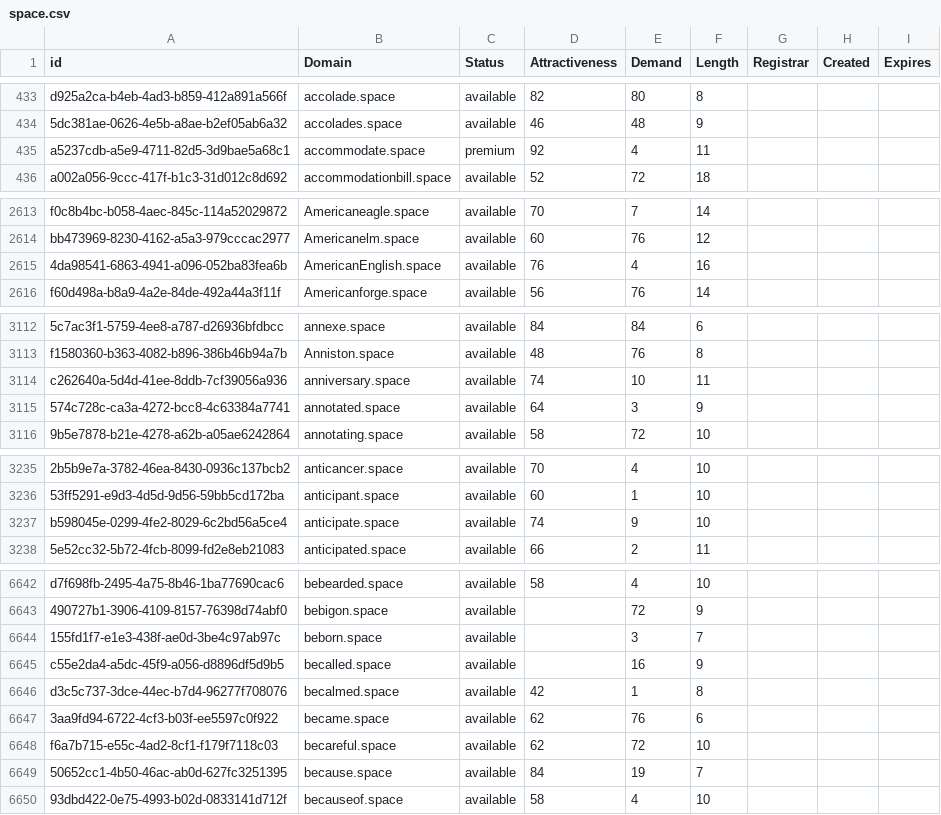
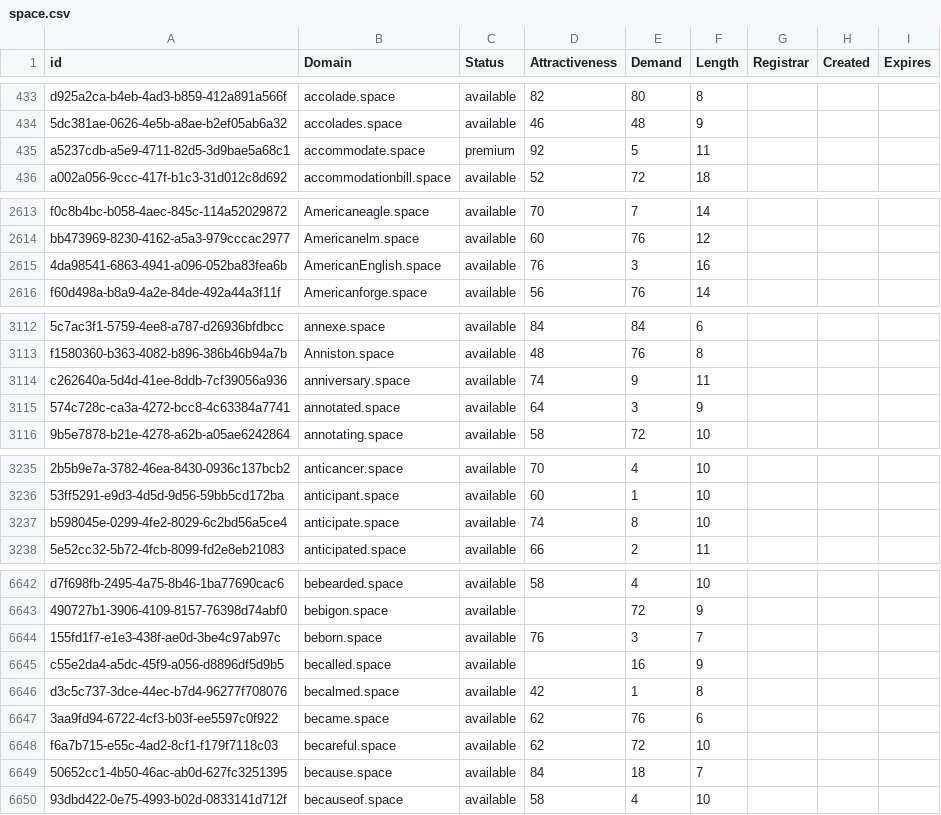
Before and after one commit to UniqueDomains/space-oneword-domains, a CSV file: space.csv, drawn as a sheet; only a part is shown, gaps mark what is left out; the diff covers the shown part only; the diff names each change by its address in the sheet, - before the commit and + after, or states it on an @@ line.

Commit message:
Domains update

```diff
--- a/space.csv
+++ b/space.csv
-E435 (Demand): 4
+E435 (Demand): 5
-E2615 (Demand): 4
+E2615 (Demand): 3
-E3114 (Demand): 10
+E3114 (Demand): 9
-E3237 (Demand): 9
+E3237 (Demand): 8
-D6644 (Attractiveness): (empty)
+D6644 (Attractiveness): 76
-E6649 (Demand): 19
+E6649 (Demand): 18
```
Also changed, not shown: 7 edited cells elsewhere in this file, 2 other files.
